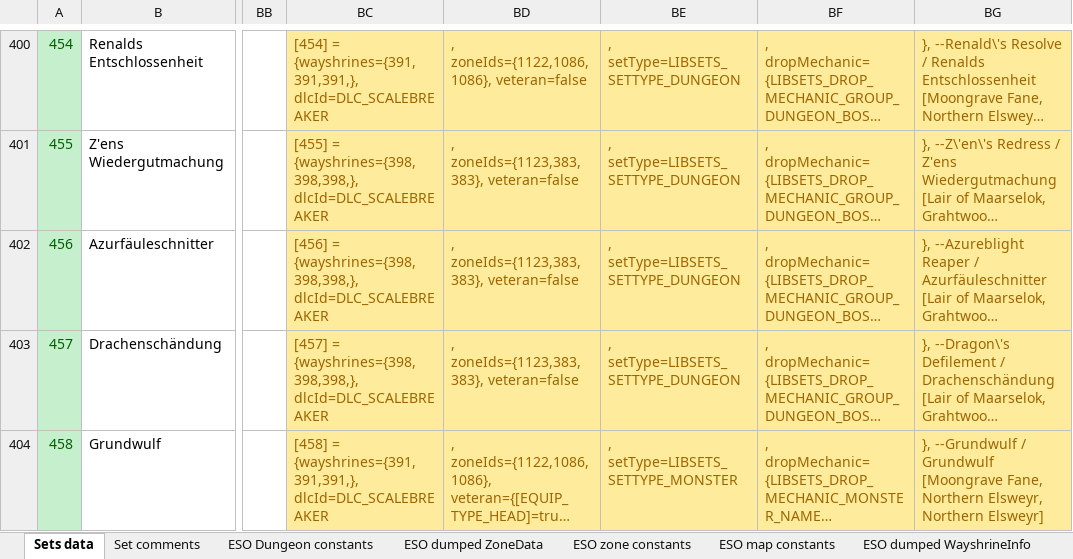
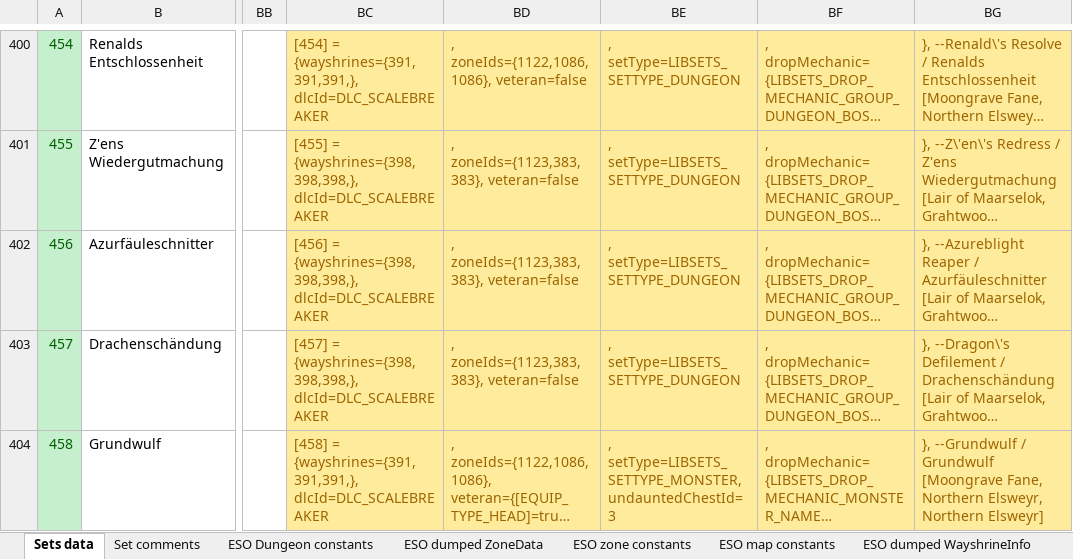
Before and after one commit to Baertram/LibSets, an Excel workbook: LibSets/LibSets_SetData.xlsx, sheet Sets data, drawn as a sheet; only a part is shown, gaps mark what is left out; long unchanged cells end in …; values as stored, in another font and other column widths than the file's, no borders; the diff covers the shown part only; the diff names each change by its address in the sheet, - before the commit and + after, or states it on an @@ line.

Commit message:
-Fixed empty line at monster sets zones (duplicate zone names) -Added undaunted chestID name to monster set shoulders

```diff
--- a/LibSets/LibSets_SetData.xlsx (sheet Sets data)
+++ b/LibSets/LibSets_SetData.xlsx (sheet Sets data)
-BE404: , setType=LIBSETS_SETTYPE_MONSTER
+BE404: , setType=LIBSETS_SETTYPE_MONSTER, undauntedChestId=3
```
Also changed, not shown: 47 edited cells elsewhere in this sheet, formulas that keep their value, 2 other files.
